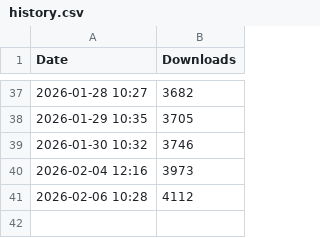
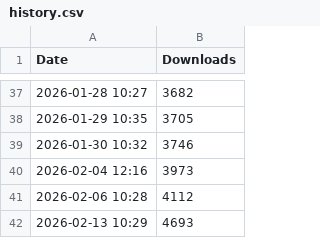
Before and after one commit to alrescha79-cmd/huawei-manager-mobile, a CSV file: stats/history.csv, drawn as a sheet; only a part is shown, gaps mark what is left out; the diff names each change by its address in the sheet, - before the commit and + after, or states it on an @@ line.

```diff
--- a/stats/history.csv
+++ b/stats/history.csv
+row 42: 2026-02-13 10:29 | 4693
```
Also changed, not shown: 2 other files.
